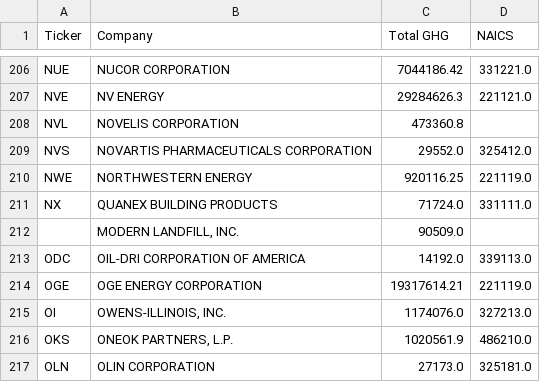
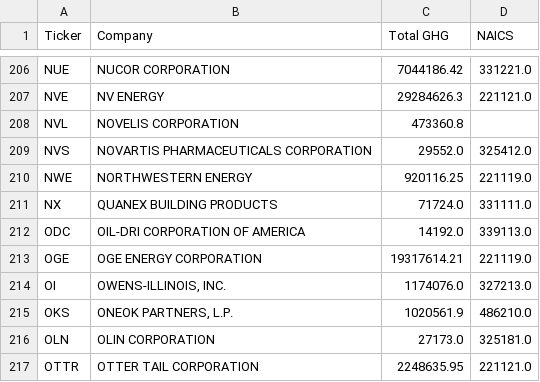
Before and after one commit to umdfiresa2024/research-lobbying, a CSV file: finaldatasets/3. join naics with ghgs/naics_ghgs.csv (was finaldatasets/3. join naics with ghgs/final.csv), drawn as a sheet; only a part is shown, gaps mark what is left out; the shorter side is filled out with more unchanged rows.

```diff
--- a/finaldatasets/3. join naics with ghgs/final.csv
+++ b/finaldatasets/3. join naics with ghgs/naics_ghgs.csv
@@ -211,3 +211,2 @@ NWE,NORTHWESTERN ENERGY,920116.25,221119.0
 NX,QUANEX BUILDING PRODUCTS,71724.0,331111.0
-,"MODERN LANDFILL, INC.",90509.0,
 ODC,OIL-DRI CORPORATION OF AMERICA,14192.0,339113.0
```
Also changed, not shown: finaldatasets/2. generate tickers/SummedGHGs.csv, finaldatasets/2. generate tickers/company2ticker.csv, 19 other files.
